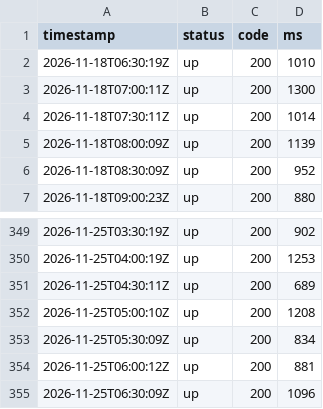
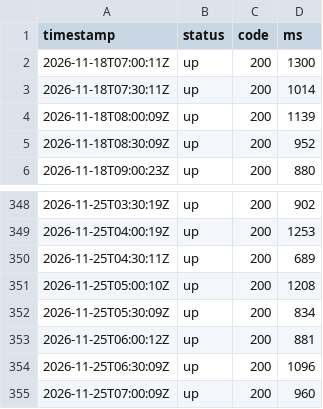
Before and after one commit to sysmike/statuspage, a CSV file: history/raw/umami.csv, drawn as a sheet; only a part is shown, gaps mark what is left out; removed rows and columns are numbered as before the commit, all else as after; the diff names each change by its address in the sheet, - before the commit and + after, or states it on an @@ line.

```diff
--- a/history/raw/umami.csv
+++ b/history/raw/umami.csv
-row 2: 2026-11-18T06:30:19Z | up | 200 | 1010
+row 355: 2026-11-25T07:00:09Z | up | 200 | 960
```
Also changed, not shown: history/daily/backupmx.csv, history/daily/blog.csv, 16 other files.
